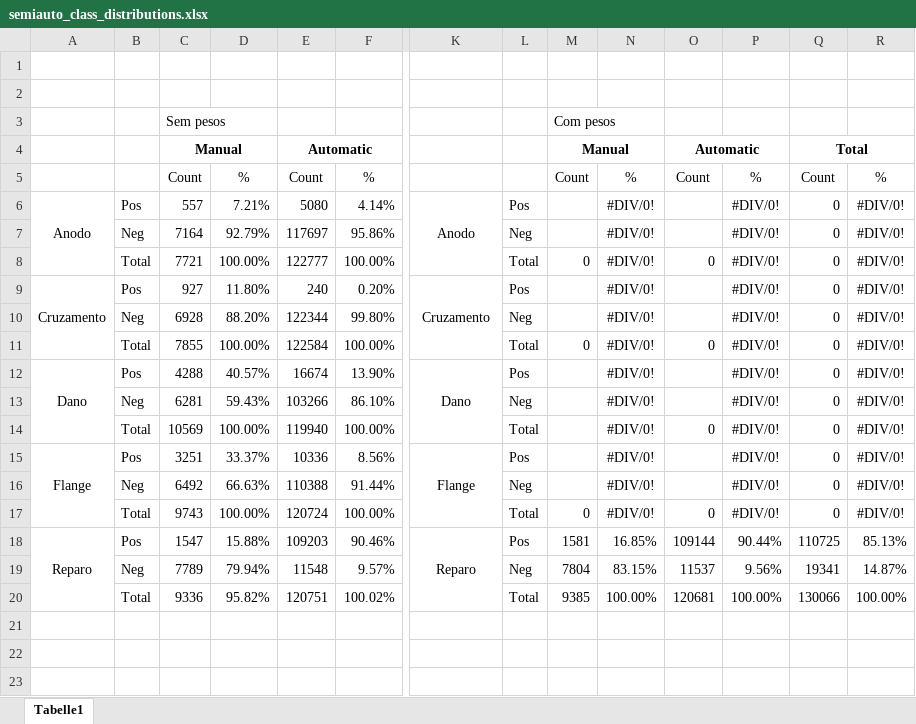
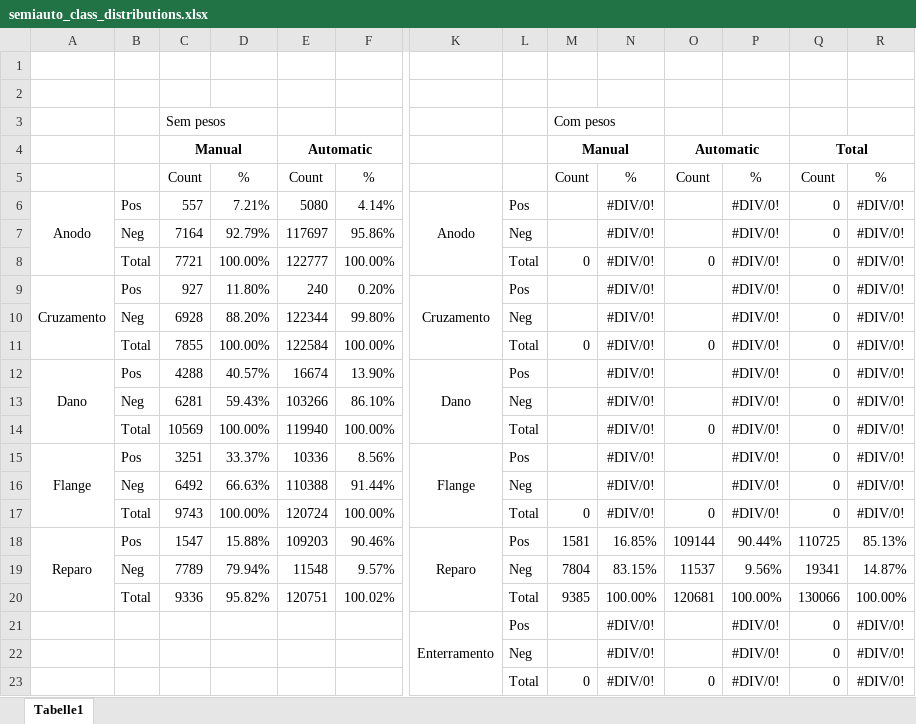
Before and after one commit to olavosamp/semiauto-video-annotation, an Excel workbook: reports/semiauto_class_distributions.xlsx, sheet Tabelle1, drawn as a sheet; only a part is shown, gaps mark what is left out; values as stored, in another font and other column widths than the file's, no borders; rows hold the shown columns only; the diff names each change by its address in the sheet, - before the commit and + after, or states it on an @@ line.

Commit message:
Add conf matrix saving to get_train_stats; Add plot_confusion_matrix to vis_functions; Upd reports

```diff
--- a/reports/semiauto_class_distributions.xlsx (sheet Tabelle1)
+++ b/reports/semiauto_class_distributions.xlsx (sheet Tabelle1)
+row 21:  |  |  |  |  |  | Enterramento | Pos |  | #DIV/0! |  | #DIV/0! | 0 | #DIV/0!
+row 22:  |  |  |  |  |  |  | Neg |  | #DIV/0! |  | #DIV/0! | 0 | #DIV/0!
+row 23:  |  |  |  |  |  |  | Total | 0 | #DIV/0! | 0 | #DIV/0! | 0 | #DIV/0!
```
Also changed, not shown: reports/evaluation_results.xlsx, 3 other files.
